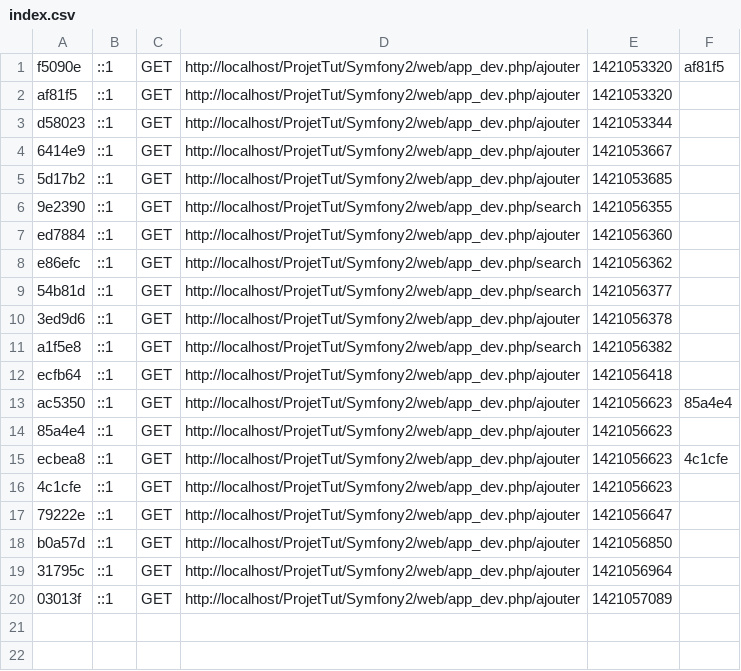
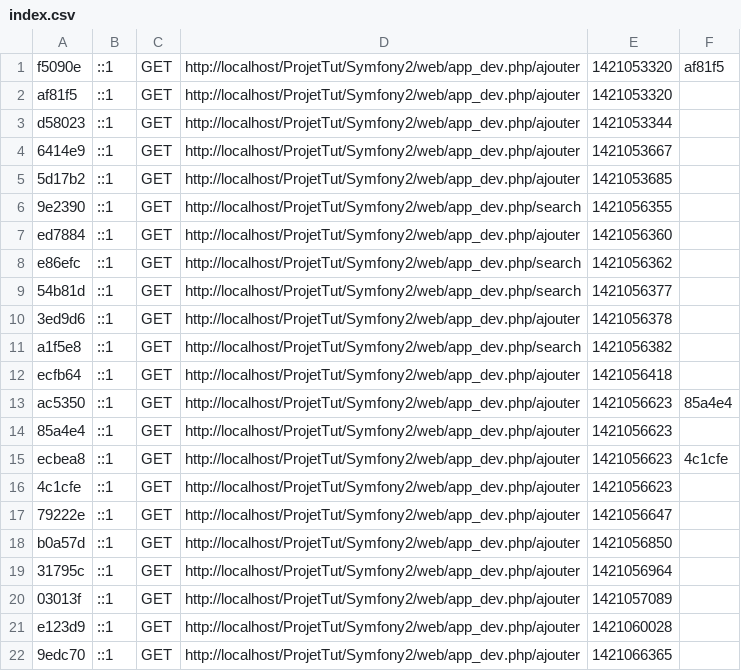
Before and after one commit to GestionParcAdam/ProjetTut, a CSV file: Symfony2/app/cache/dev/profiler/index.csv, drawn as a sheet.

```diff
--- a/Symfony2/app/cache/dev/profiler/index.csv
+++ b/Symfony2/app/cache/dev/profiler/index.csv
@@ -20 +20,3 @@ b0a57d,::1,GET,http://localhost/ProjetTut/Symfony2/web/app_dev.php/ajouter,14210
 03013f,::1,GET,http://localhost/ProjetTut/Symfony2/web/app_dev.php/ajouter,1421057089,
+e123d9,::1,GET,http://localhost/ProjetTut/Symfony2/web/app_dev.php/ajouter,1421060028,
+9edc70,::1,GET,http://localhost/ProjetTut/Symfony2/web/app_dev.php/ajouter,1421066365,
```
Also changed, not shown: 4 other files.
